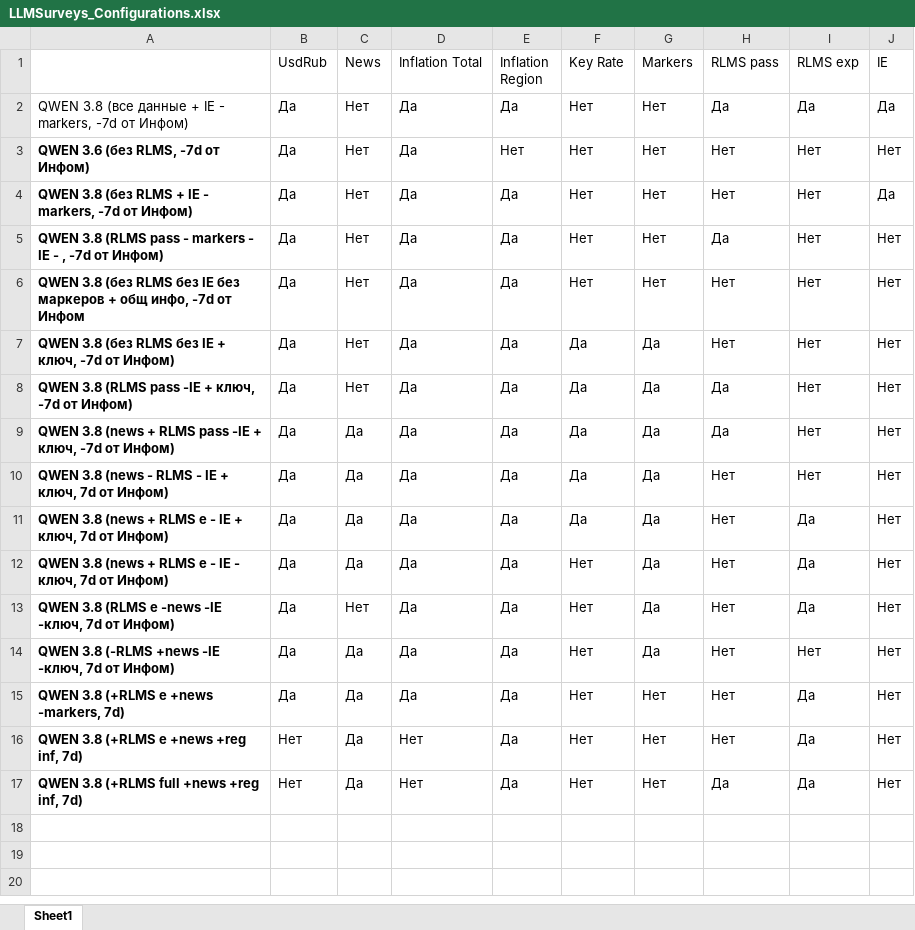
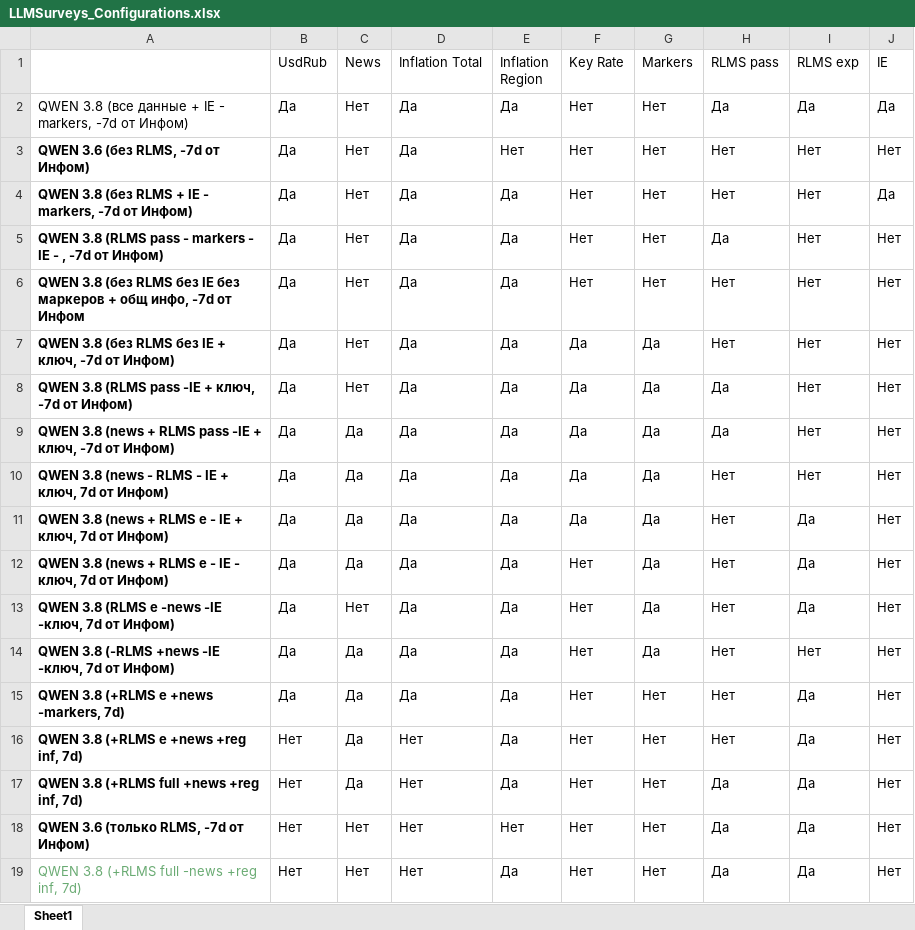
Before and after one commit to nrmanutd/LLMExpectations, an Excel workbook: data/LLMSurveys_Configurations.xlsx, sheet Sheet1, drawn as a sheet; values as stored, in another font and other column widths than the file's, no borders; conditional formats not drawn; the diff names each change by its address in the sheet, - before the commit and + after, or states it on an @@ line.

```diff
--- a/data/LLMSurveys_Configurations.xlsx (sheet Sheet1)
+++ b/data/LLMSurveys_Configurations.xlsx (sheet Sheet1)
+row 18: QWEN 3.6 (только RLMS, -7d от Инфом) | Нет | Нет | Нет | Нет | Нет | Нет | Да | Да | Нет
+row 19: QWEN 3.8 (+RLMS full -news +reg inf, 7d) | Нет | Нет | Нет | Да | Нет | Нет | Да | Да | Нет
```
Also changed, not shown: 2 other files.
